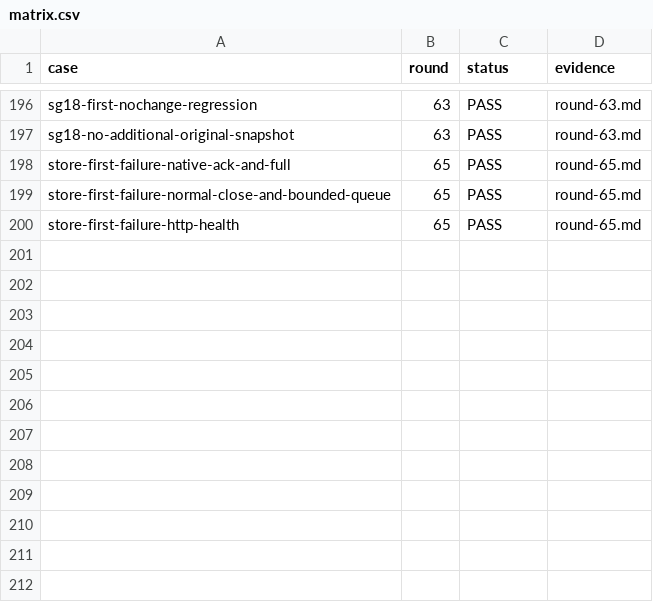
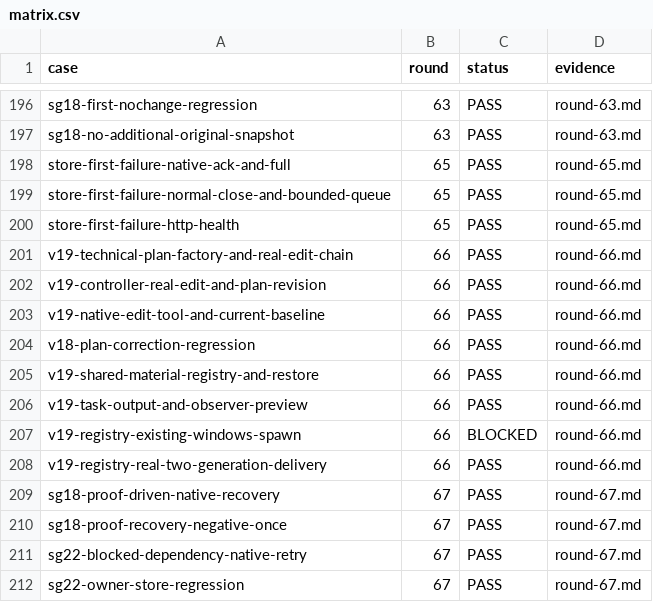
Before and after one commit to HiQ-AI/dingtalk-dsh-assistant, a CSV file: docs/acceptance/message-clarification-admission/matrix.csv, drawn as a sheet; only a part is shown, gaps mark what is left out.

```diff
--- a/docs/acceptance/message-clarification-admission/matrix.csv
+++ b/docs/acceptance/message-clarification-admission/matrix.csv
@@ -200 +200,13 @@ store-first-failure-normal-close-and-bounded-queue,65,PASS,round-65.md
 store-first-failure-http-health,65,PASS,round-65.md
+v19-technical-plan-factory-and-real-edit-chain,66,PASS,round-66.md
+v19-controller-real-edit-and-plan-revision,66,PASS,round-66.md
+v19-native-edit-tool-and-current-baseline,66,PASS,round-66.md
+v18-plan-correction-regression,66,PASS,round-66.md
+v19-shared-material-registry-and-restore,66,PASS,round-66.md
+v19-task-output-and-observer-preview,66,PASS,round-66.md
+v19-registry-existing-windows-spawn,66,BLOCKED,round-66.md
+v19-registry-real-two-generation-delivery,66,PASS,round-66.md
+sg18-proof-driven-native-recovery,67,PASS,round-67.md
+sg18-proof-recovery-negative-once,67,PASS,round-67.md
+sg22-blocked-dependency-native-retry,67,PASS,round-67.md
+sg22-owner-store-regression,67,PASS,round-67.md
```
Also changed, not shown: 24 other files.
